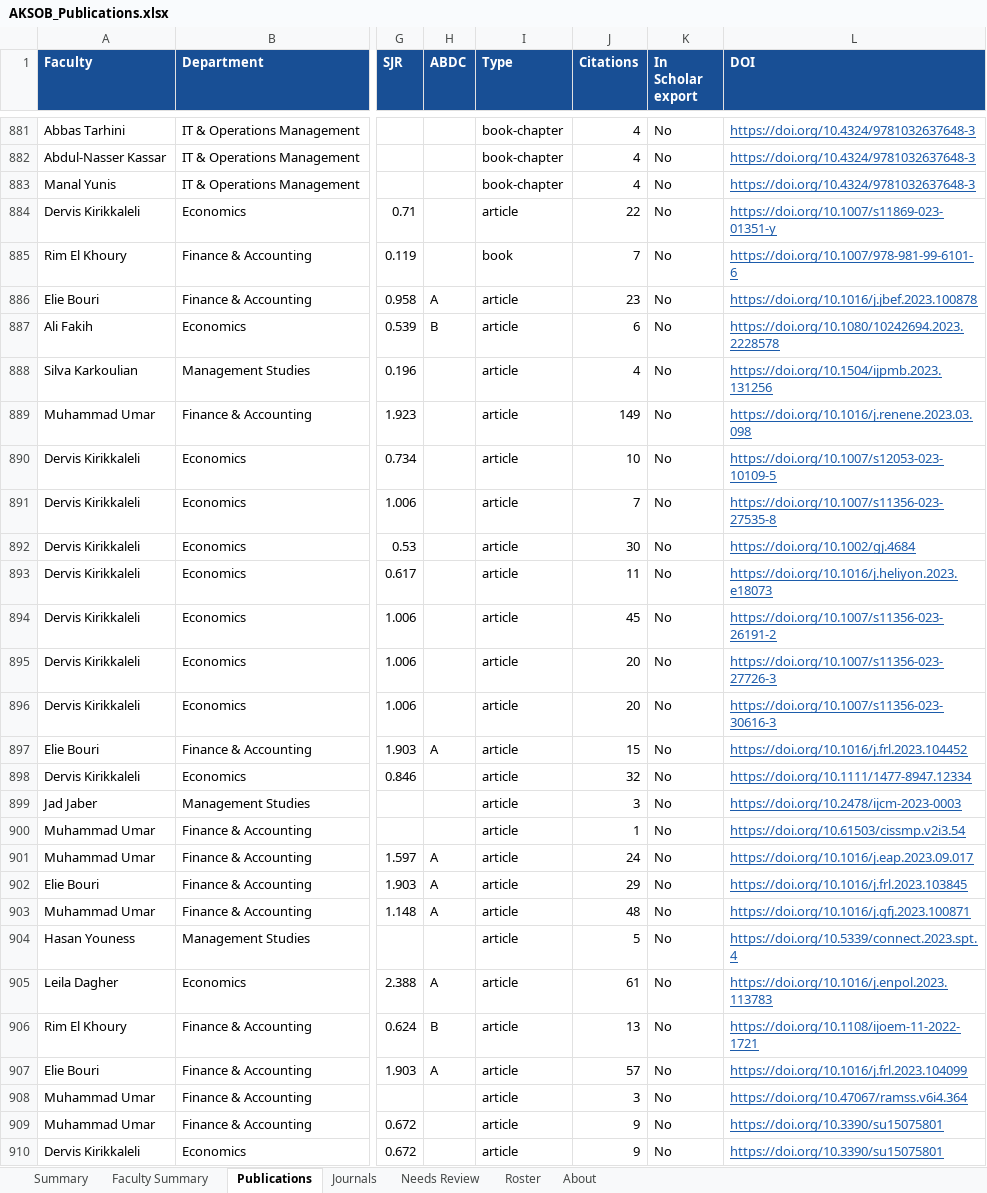
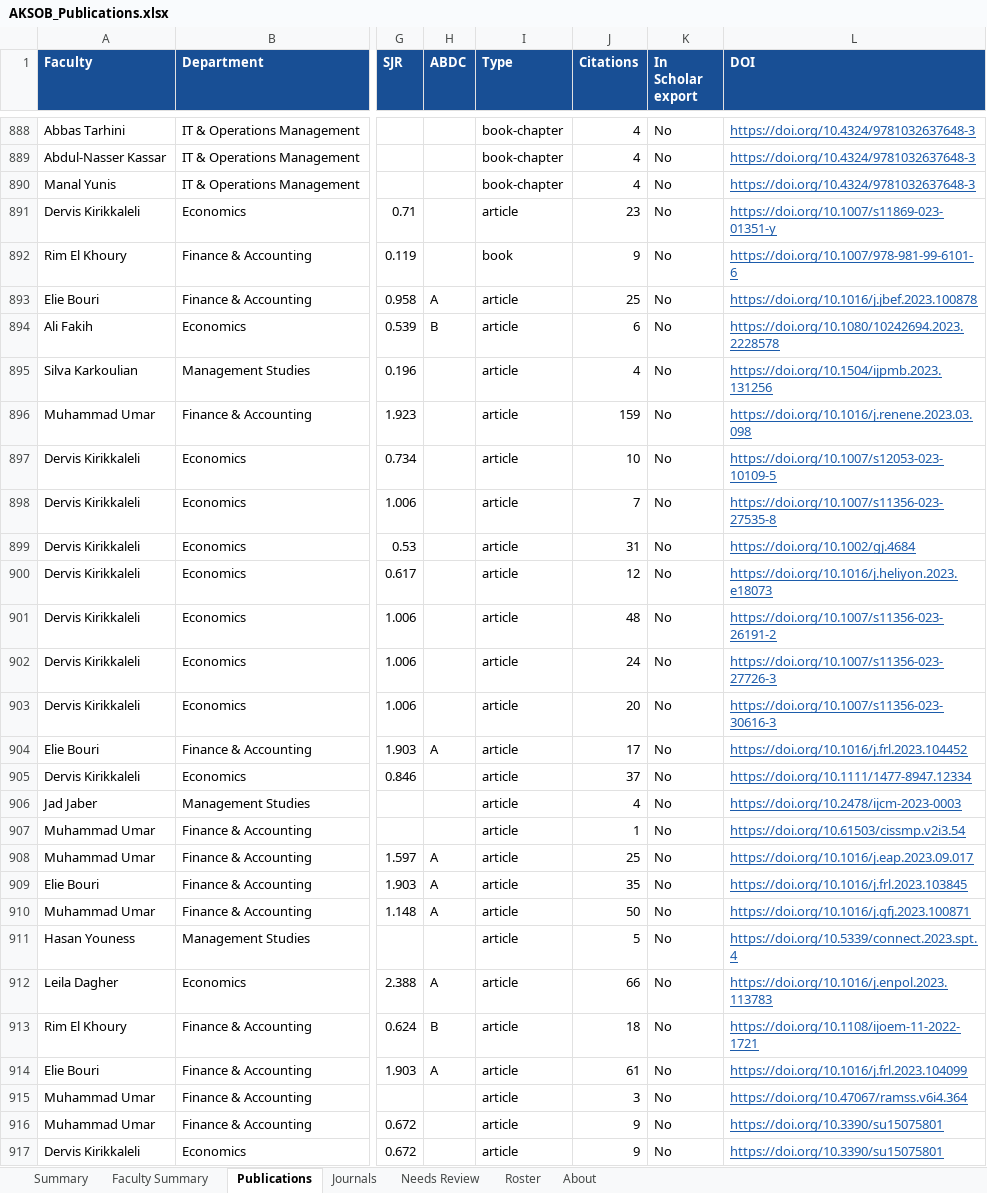
Before and after one commit to Lotus33908/Research-Pulse, an Excel workbook: research-tracker/output/AKSOB_Publications.xlsx, sheet Publications, drawn as a sheet; only a part is shown, gaps mark what is left out; values as stored, in another font and other column widths than the file's, no borders; addresses are those after the commit; the diff covers the shown part only; the diff names each change by its address in the sheet, - before the commit and + after, or states it on an @@ line.

```diff
--- a/research-tracker/output/AKSOB_Publications.xlsx (sheet Publications)
+++ b/research-tracker/output/AKSOB_Publications.xlsx (sheet Publications)
-J891 (Citations): 22
+J891 (Citations): 23
-J892 (Citations): 7
+J892 (Citations): 9
-J893 (Citations): 23
+J893 (Citations): 25
-J896 (Citations): 149
+J896 (Citations): 159
-J899 (Citations): 30
+J899 (Citations): 31
-J900 (Citations): 11
+J900 (Citations): 12
-J901 (Citations): 45
+J901 (Citations): 48
-J902 (Citations): 20
+J902 (Citations): 24
-J904 (Citations): 15
+J904 (Citations): 17
-J905 (Citations): 32
+J905 (Citations): 37
-J906 (Citations): 3
+J906 (Citations): 4
-J908 (Citations): 24
+J908 (Citations): 25
-J909 (Citations): 29
+J909 (Citations): 35
-J910 (Citations): 48
+J910 (Citations): 50
-J912 (Citations): 61
+J912 (Citations): 66
-J913 (Citations): 13
+J913 (Citations): 18
-J914 (Citations): 57
+J914 (Citations): 61
```
Also changed, not shown: 9 added rows, 1563 edited cells and cell formats elsewhere in this sheet, sheet Faculty Summary, sheet Journals, sheet Summary, sheet Needs Review, sheet About, 4 other files.
